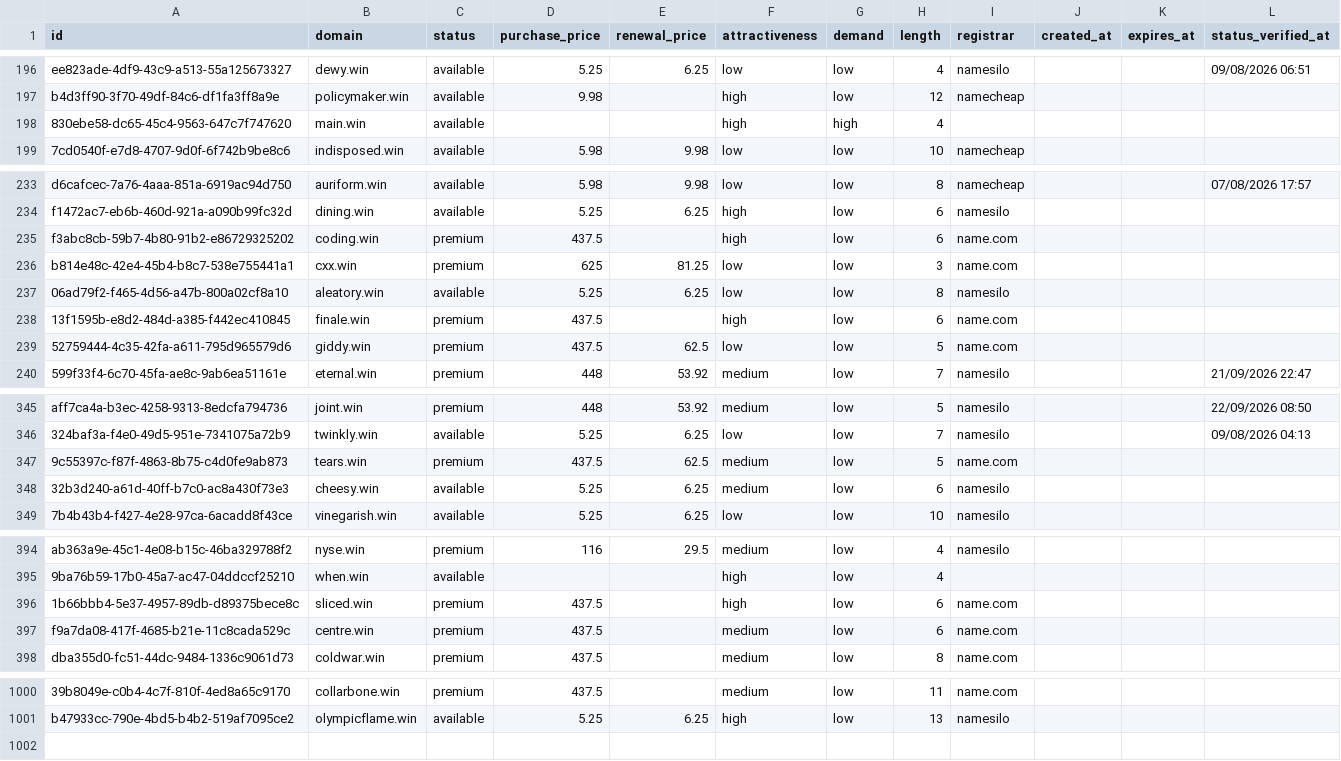
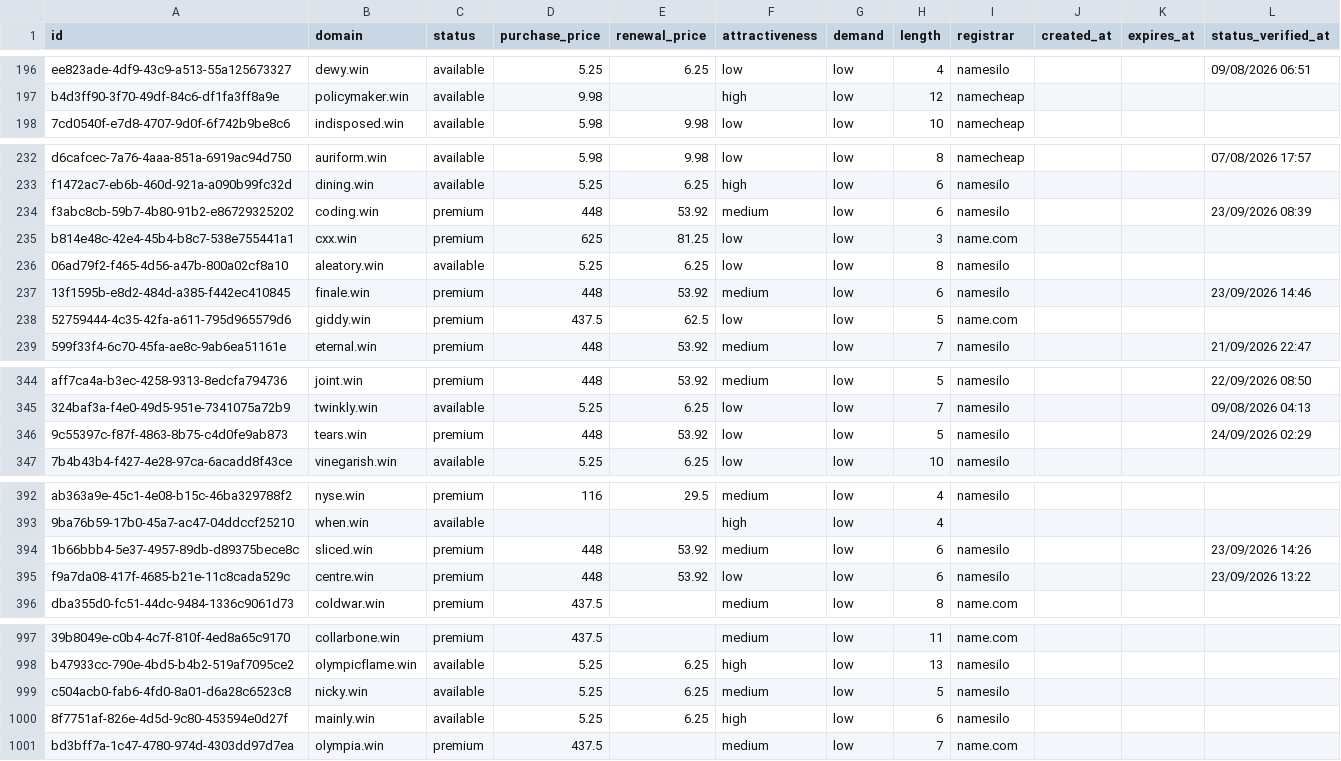
Before and after one commit to UniqueDomains/win-oneword-domains, a CSV file: win.csv, drawn as a sheet; only a part is shown, gaps mark what is left out; removed rows and columns are numbered as before the commit, all else as after; the diff covers the shown part only; the diff names each change by its address in the sheet, - before the commit and + after, or states it on an @@ line.

Commit message:
Domains update

```diff
--- a/win.csv
+++ b/win.csv
-row 198: 830ebe58-dc65-45c4-9563-647c7f747620 | main.win | available |  |  | high | high | 4
-D234 (purchase_price): 437.5
+D234 (purchase_price): 448
-E234 (renewal_price): (empty)
+E234 (renewal_price): 53.92
-F234 (attractiveness): high
+F234 (attractiveness): medium
-I234 (registrar): name.com
+I234 (registrar): namesilo
-L234 (status_verified_at): (empty)
+L234 (status_verified_at): 23/09/2026 08:39
-D237 (purchase_price): 437.5
+D237 (purchase_price): 448
-E237 (renewal_price): (empty)
+E237 (renewal_price): 53.92
-F237 (attractiveness): high
+F237 (attractiveness): medium
-I237 (registrar): name.com
+I237 (registrar): namesilo
-L237 (status_verified_at): (empty)
+L237 (status_verified_at): 23/09/2026 14:46
-D346 (purchase_price): 437.5
+D346 (purchase_price): 448
-E346 (renewal_price): 62.5
+E346 (renewal_price): 53.92
-F346 (attractiveness): medium
+F346 (attractiveness): low
-I346 (registrar): name.com
+I346 (registrar): namesilo
-L346 (status_verified_at): (empty)
+L346 (status_verified_at): 24/09/2026 02:29
-row 348: 32b3d240-a61d-40ff-b7c0-ac8a430f73e3 | cheesy.win | available | 5.25 | 6.25 | medium | low | 6 | namesilo
-D394:D395 (purchase_price): 437.5
+D394:D395 (purchase_price): 448
-E394:E395 (renewal_price): (empty)
+E394:E395 (renewal_price): 53.92
-F394 (attractiveness): high
+F394 (attractiveness): medium
-I394:I395 (registrar): name.com
+I394:I395 (registrar): namesilo
-L394 (status_verified_at): (empty)
+L394 (status_verified_at): 23/09/2026 14:26
-F395 (attractiveness): medium
+F395 (attractiveness): low
-L395 (status_verified_at): (empty)
+L395 (status_verified_at): 23/09/2026 13:22
+row 999: c504acb0-fab6-4fd0-8a01-d6a28c6523c8 | nicky.win | available | 5.25 | 6.25 | medium | low | 5 | namesilo
+row 1000: 8f7751af-826e-4d5d-9c80-453594e0d27f | mainly.win | available | 5.25 | 6.25 | high | low | 6 | namesilo
+row 1001: bd3bff7a-1c47-4780-974d-4303dd97d7ea | olympia.win | premium | 437.5 |  | medium | low | 7 | name.com
```
Also changed, not shown: 1 removed row and 121 edited cells elsewhere in this file, 4 other files.
